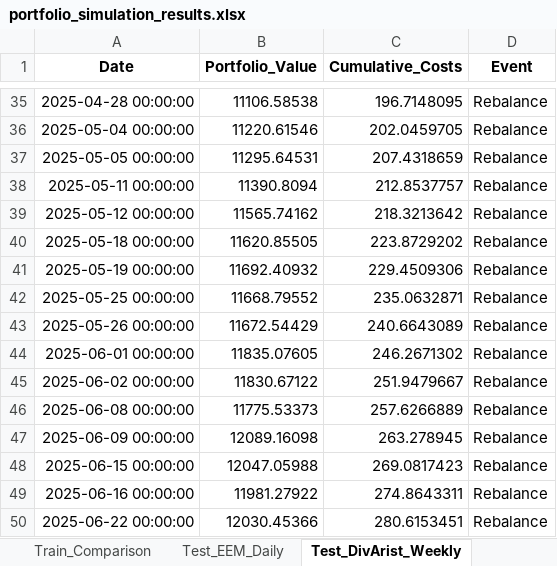
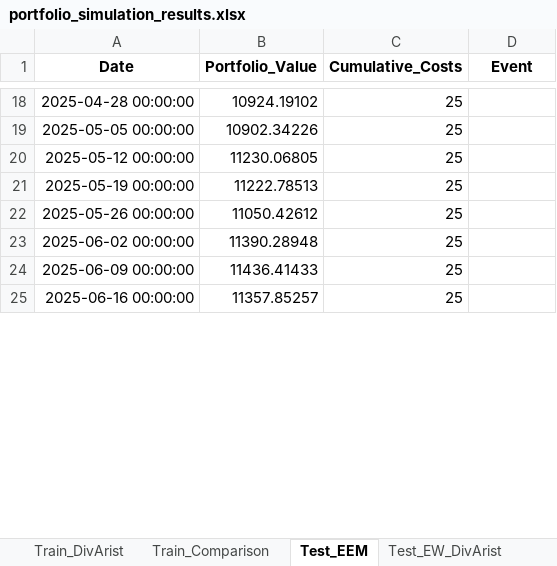
Before and after one commit to Barryadv/DivAristocrats, an Excel workbook: portfolio_simulation_results.xlsx, sheet Test_EEM, drawn as a sheet; only a part is shown, gaps mark what is left out; values as stored, in another font and other column widths than the file's, no borders; removed rows and columns are numbered as before the commit, all else as after; the diff covers the shown part only; the diff names each change by its address in the sheet, - before the commit and + after, or states it on an @@ line.

```diff
--- a/portfolio_simulation_results.xlsx (sheet Test_EEM)
+++ b/portfolio_simulation_results.xlsx (sheet Test_EEM)
-sheet tab: Test_DivArist_Weekly
+sheet tab: Test_EEM
-sheet tab: Test_EEM_Daily
+sheet tab: Train_DivArist
+sheet tab: Test_EW_DivArist
-B18 (Portfolio_Value): 11106.58538
+B18 (Portfolio_Value): 10924.19102
-C18 (Cumulative_Costs): 196.7148095
+C18 (Cumulative_Costs): 25
-D18 (Event): Rebalance
+D18 (Event): (empty)
-row 36: 2025-05-04 00:00:00 | 11220.61546 | 202.0459705 | Rebalance
-B19 (Portfolio_Value): 11295.64531
+B19 (Portfolio_Value): 10902.34226
-C19 (Cumulative_Costs): 207.4318659
+C19 (Cumulative_Costs): 25
-D19 (Event): Rebalance
+D19 (Event): (empty)
-row 38: 2025-05-11 00:00:00 | 11390.8094 | 212.8537757 | Rebalance
-B20 (Portfolio_Value): 11565.74162
+B20 (Portfolio_Value): 11230.06805
-C20 (Cumulative_Costs): 218.3213642
+C20 (Cumulative_Costs): 25
-D20 (Event): Rebalance
+D20 (Event): (empty)
-row 40: 2025-05-18 00:00:00 | 11620.85505 | 223.8729202 | Rebalance
-B21 (Portfolio_Value): 11692.40932
+B21 (Portfolio_Value): 11222.78513
-C21 (Cumulative_Costs): 229.4509306
+C21 (Cumulative_Costs): 25
-D21 (Event): Rebalance
+D21 (Event): (empty)
-row 42: 2025-05-25 00:00:00 | 11668.79552 | 235.0632871 | Rebalance
-B22 (Portfolio_Value): 11672.54429
+B22 (Portfolio_Value): 11050.42612
-C22 (Cumulative_Costs): 240.6643089
+C22 (Cumulative_Costs): 25
-D22 (Event): Rebalance
+D22 (Event): (empty)
-row 44: 2025-06-01 00:00:00 | 11835.07605 | 246.2671302 | Rebalance
-B23 (Portfolio_Value): 11830.67122
+B23 (Portfolio_Value): 11390.28948
-C23 (Cumulative_Costs): 251.9479667
+C23 (Cumulative_Costs): 25
-D23 (Event): Rebalance
+D23 (Event): (empty)
-row 46: 2025-06-08 00:00:00 | 11775.53373 | 257.6266889 | Rebalance
-B24 (Portfolio_Value): 12089.16098
+B24 (Portfolio_Value): 11436.41433
-C24 (Cumulative_Costs): 263.278945
+C24 (Cumulative_Costs): 25
-D24 (Event): Rebalance
+D24 (Event): (empty)
-row 48: 2025-06-15 00:00:00 | 12047.05988 | 269.0817423 | Rebalance
-B25 (Portfolio_Value): 11981.27922
+B25 (Portfolio_Value): 11357.85257
-C25 (Cumulative_Costs): 274.8643311
+C25 (Cumulative_Costs): 25
-D25 (Event): Rebalance
+D25 (Event): (empty)
-row 50: 2025-06-22 00:00:00 | 12030.45366 | 280.6153451 | Rebalance
```
Also changed, not shown: 1 added row, 39 removed rows and 117 edited cells elsewhere in this sheet, sheet Train_EEM, sheet Train_EW_DivArist, sheet Summary, sheet Test_Comparison, sheet Train_Comparison, other sheet tabs, backtest_results.xlsx, 34 other files.
